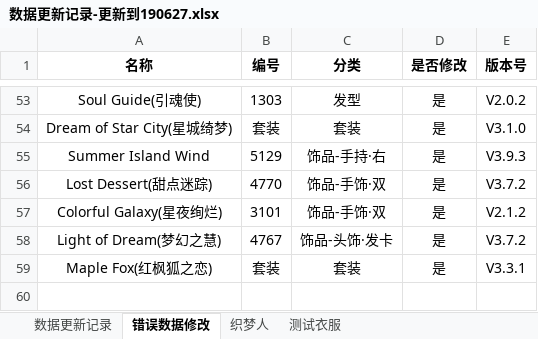
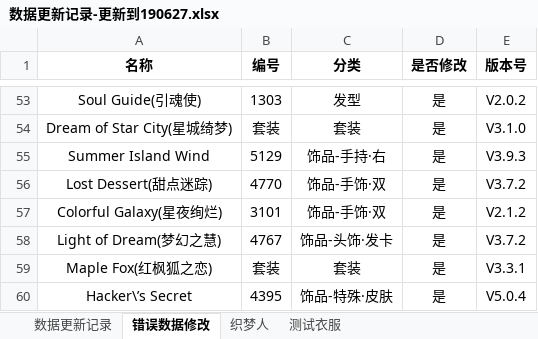
Before and after one commit to lovenikkiusa/nikkiup2u, an Excel workbook: 数据更新记录-更新到190627.xlsx, sheet 错误数据修改, drawn as a sheet; only a part is shown, gaps mark what is left out; values as stored, in another font and other column widths than the file's, no borders; the diff names each change by its address in the sheet, - before the commit and + after, or states it on an @@ line.

Commit message:
V5.0.4
添加遗漏皮肤Hacker\’s Secret-

```diff
--- a/数据更新记录-更新到190627.xlsx (sheet 错误数据修改)
+++ b/数据更新记录-更新到190627.xlsx (sheet 错误数据修改)
+row 60: Hacker\’s Secret | 4395 | 饰品-特殊·皮肤 | 是 | V5.0.4
```
